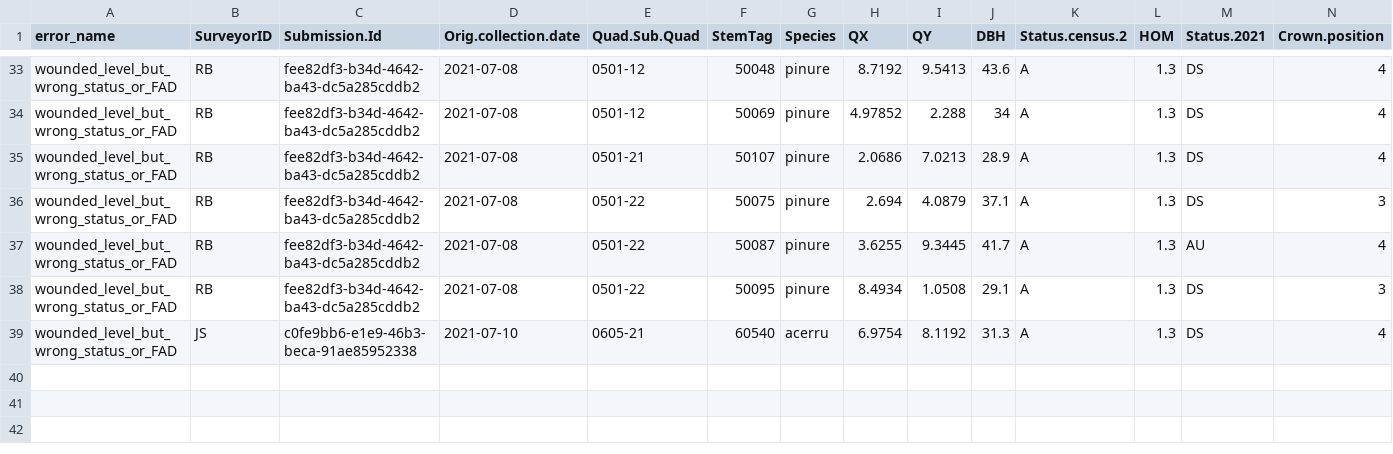
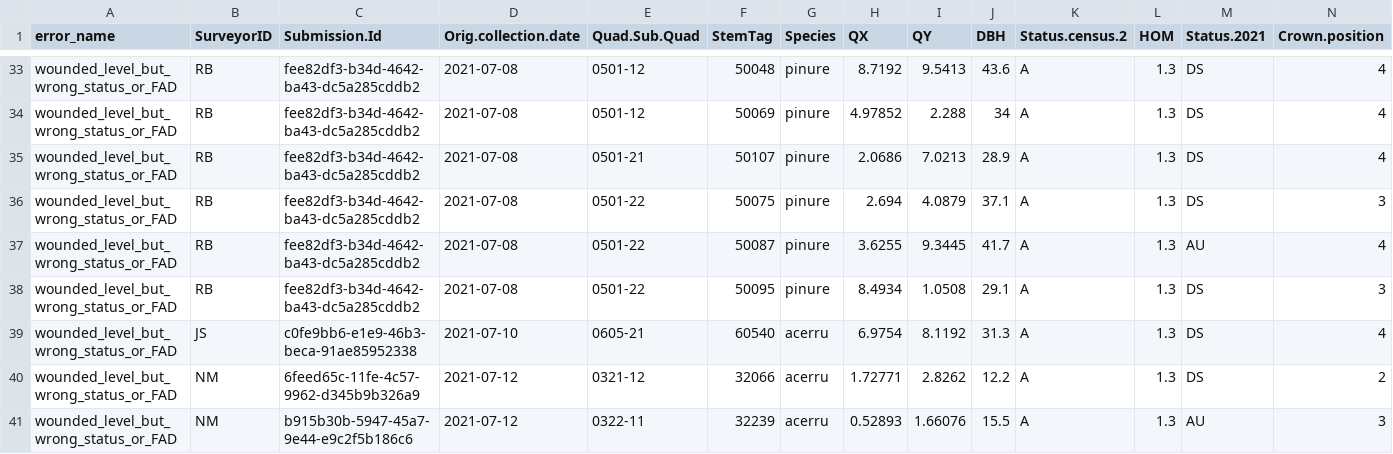
Before and after one commit to SCBI-ForestGEO/HarvardMortality, a CSV file: testthat/reports/trace_of_reports/will_auto_fix_error_file.csv, drawn as a sheet; only a part is shown, gaps mark what is left out; rows hold the shown columns only; the diff names each change by its address in the sheet, - before the commit and + after, or states it on an @@ line.

```diff
--- a/testthat/reports/trace_of_reports/will_auto_fix_error_file.csv
+++ b/testthat/reports/trace_of_reports/will_auto_fix_error_file.csv
+row 40: wounded_level_but_wrong_status_or_FAD | NM | 6feed65c-11fe-4c57-9962-d345b9b326a9 | 2021-07-12 | 0321-12 | 32066 | acerru | 1.72771 | 2.8262 | 12.2 | A | 1.3 | DS | 2
+row 41: wounded_level_but_wrong_status_or_FAD | NM | b915b30b-5947-45a7-9e44-e9c2f5b186c6 | 2021-07-12 | 0322-11 | 32239 | acerru | 0.52893 | 1.66076 | 15.5 | A | 1.3 | AU | 3
```
Also changed, not shown: testthat/reports/requires_field_fix/require_field_fix_error_file.csv, testthat/reports/trace_of_reports/quadrat_censused_missing_stems.csv, 5 other files.
